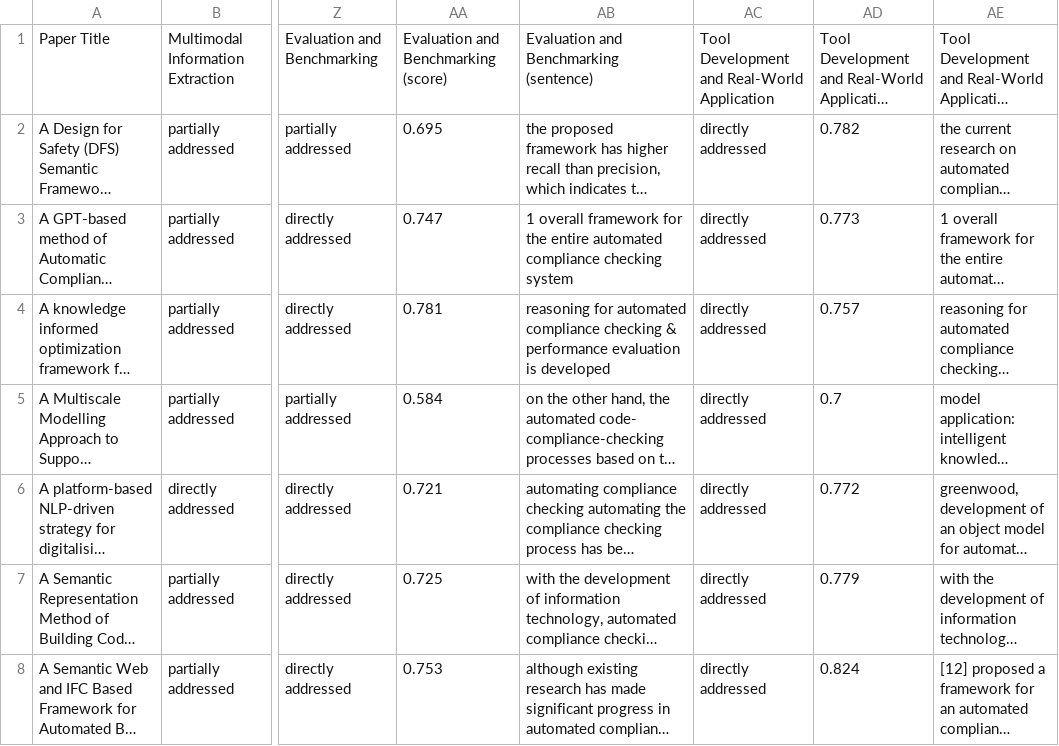
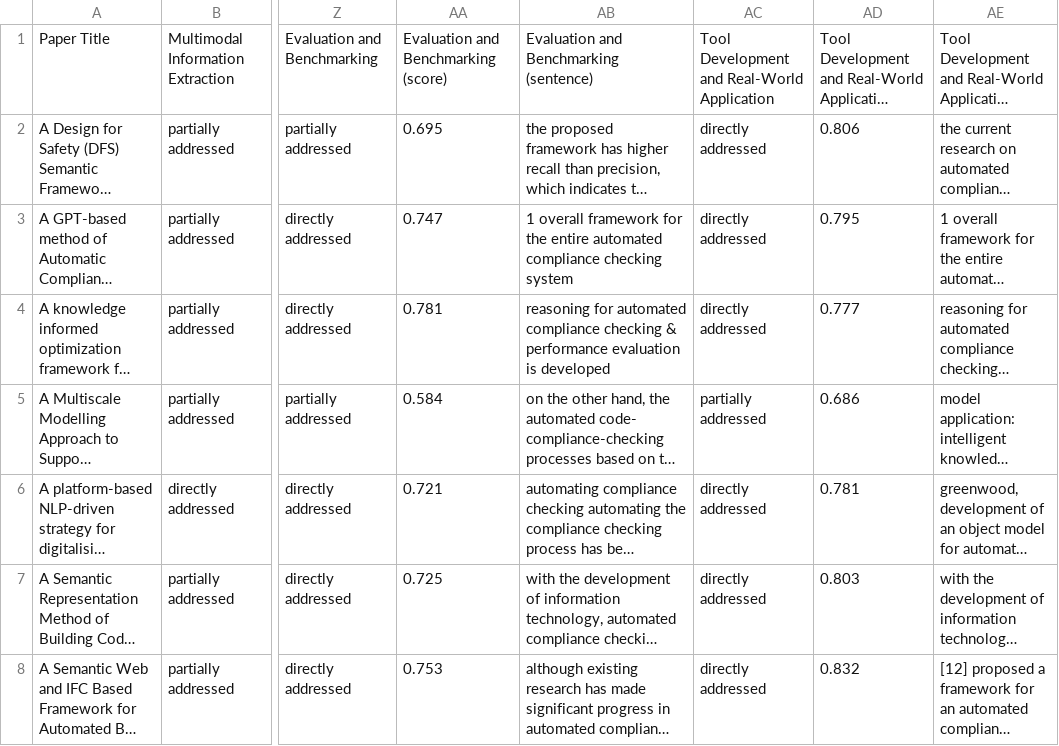
Before and after one commit to ysenousy/ACC-N-ACE, a CSV file: classified_papers_semantic_weighted.csv, drawn as a sheet; only a part is shown, gaps mark what is left out; long unchanged cells end in …; the diff covers the shown part only; the diff names each change by its address in the sheet, - before the commit and + after, or states it on an @@ line.

```diff
--- a/classified_papers_semantic_weighted.csv
+++ b/classified_papers_semantic_weighted.csv
-AD2: 0.782
+AD2: 0.806
-AD3: 0.773
+AD3: 0.795
-AD4: 0.757
+AD4: 0.777
-AC5: directly addressed
+AC5: partially addressed
-AD5: 0.7
+AD5: 0.686
-AD6: 0.772
+AD6: 0.781
-AD7: 0.779
+AD7: 0.803
-AD8: 0.824
+AD8: 0.832
```
Also changed, not shown: 105 edited cells elsewhere in this file, 4 other files.
